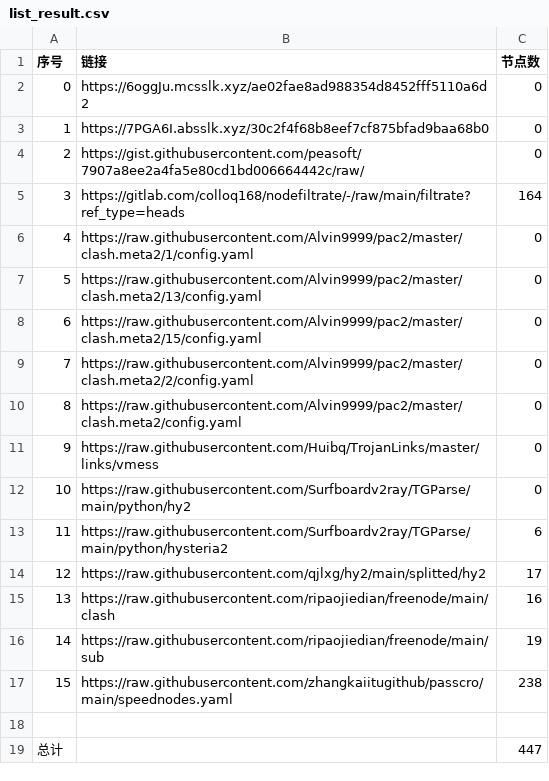
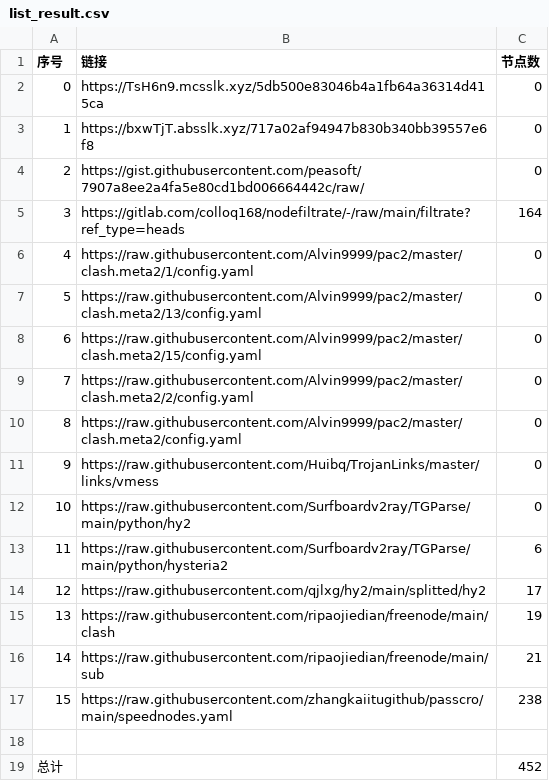
Before and after one commit to sileopro/NoMoreWalls, a CSV file: list_result.csv, drawn as a sheet.

```diff
--- a/list_result.csv
+++ b/list_result.csv
@@ -1,4 +1,4 @@
 序号,链接,节点数
-0,https://6oggJu.mcsslk.xyz/ae02fae8ad988354d8452fff5110a6d2,0
-1,https://7PGA6I.absslk.xyz/30c2f4f68b8eef7cf875bfad9baa68b0,0
+0,https://TsH6n9.mcsslk.xyz/5db500e83046b4a1fb64a36314d415ca,0
+1,https://bxwTjT.absslk.xyz/717a02af94947b830b340bb39557e6f8,0
 2,https://gist.githubusercontent.com/peasoft/7907a8ee2a4fa5e80cd1bd006664442c/raw/,0
@@ -14,6 +14,6 @@
 12,https://raw.githubusercontent.com/qjlxg/hy2/main/splitted/hy2,17
-13,https://raw.githubusercontent.com/ripaojiedian/freenode/main/clash,16
-14,https://raw.githubusercontent.com/ripaojiedian/freenode/main/sub,19
+13,https://raw.githubusercontent.com/ripaojiedian/freenode/main/clash,19
+14,https://raw.githubusercontent.com/ripaojiedian/freenode/main/sub,21
 15,https://raw.githubusercontent.com/zhangkaiitugithub/passcro/main/speednodes.yaml,238
 
-总计,,447
+总计,,452
```
Also changed, not shown: 17 other files.
